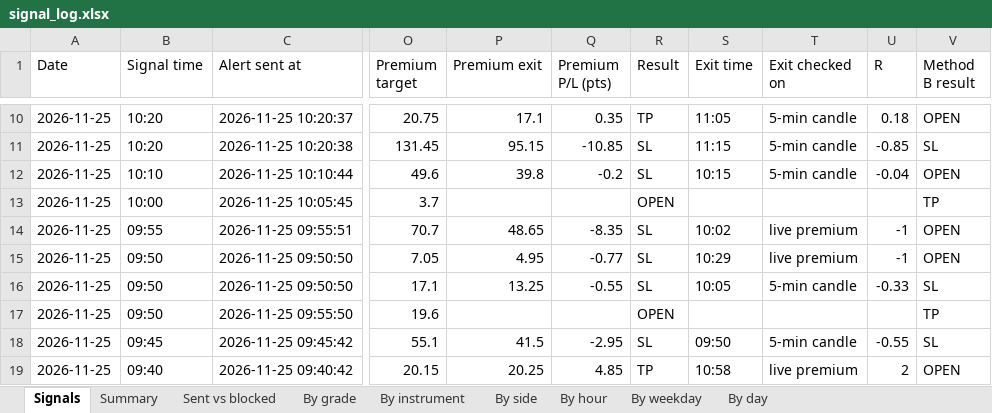
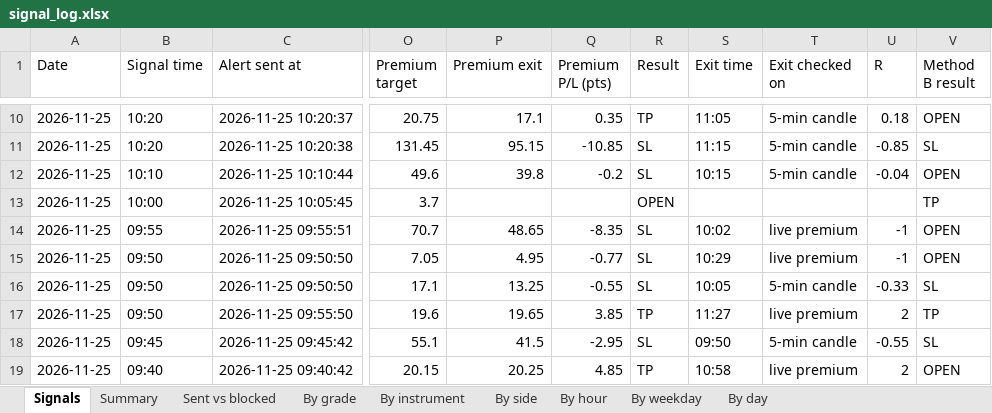
Before and after one commit to Raktechx/Raking-Trading-Dashboard, an Excel workbook: data/signal_log.xlsx, sheet Signals, drawn as a sheet; only a part is shown, gaps mark what is left out; values as stored, in another font and other column widths than the file's, no borders; the diff names each change by its address in the sheet, - before the commit and + after, or states it on an @@ line.

```diff
--- a/data/signal_log.xlsx (sheet Signals)
+++ b/data/signal_log.xlsx (sheet Signals)
-P17 (Premium exit): (empty)
+P17 (Premium exit): 19.65
-Q17 (Premium P/L (pts)): (empty)
+Q17 (Premium P/L (pts)): 3.85
-R17 (Result): OPEN
+R17 (Result): TP
-S17 (Exit time): (empty)
+S17 (Exit time): 11:27
-T17 (Exit checked on): (empty)
+T17 (Exit checked on): live premium
-U17 (R): (empty)
+U17 (R): 2
```
Also changed, not shown: sheet Sent vs blocked, 1 other file.
